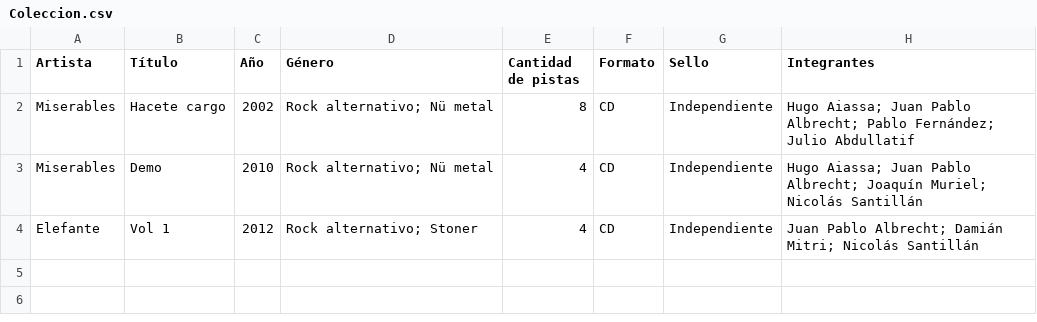
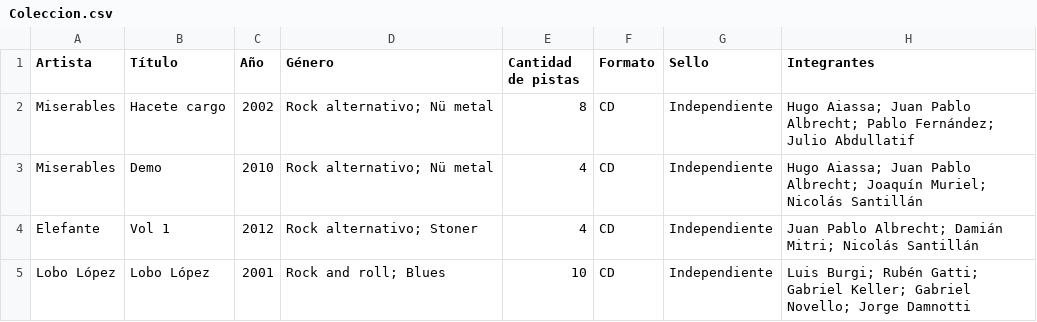
Before and after one commit to JavierCodex/Collection, a CSV file: Coleccion.csv, drawn as a sheet; the diff names each change by its address in the sheet, - before the commit and + after, or states it on an @@ line.

Commit message:
Update Coleccion.csv

```diff
--- a/Coleccion.csv
+++ b/Coleccion.csv
+row 5: Lobo López | Lobo López | 2001 | Rock and roll; Blues | 10 | CD | Independiente | Luis Burgi; Rubén Gatti; Gabriel Keller; Gabriel Novello; Jorge Damnotti
```
